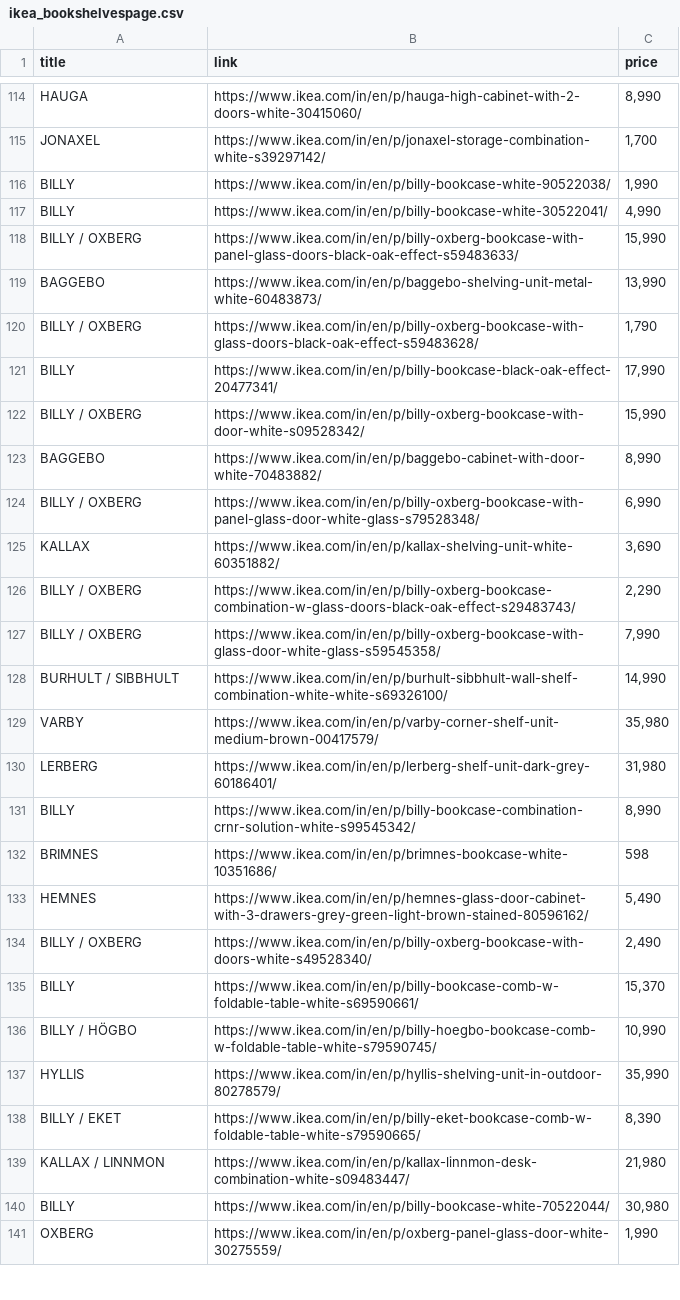
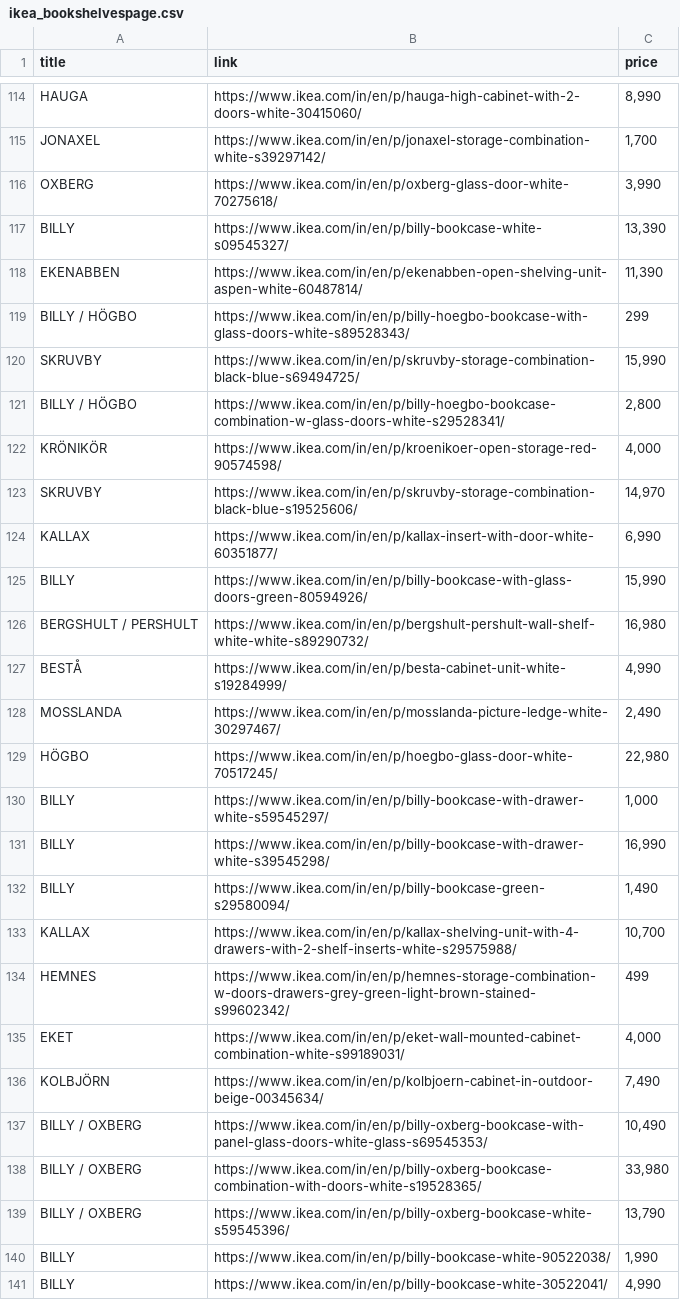
Before and after one commit to TARAK0506/Playwright-Hackathon, a CSV file: data/ikea_bookshelvespage.csv, drawn as a sheet; only a part is shown, gaps mark what is left out; the shorter side is filled out with more unchanged rows.

```diff
--- a/data/ikea_bookshelvespage.csv
+++ b/data/ikea_bookshelvespage.csv
@@ -115,2 +115,26 @@ title,link,price
 "JONAXEL","https://www.ikea.com/in/en/p/jonaxel-storage-combination-white-s39297142/","1,700"
+"OXBERG","https://www.ikea.com/in/en/p/oxberg-glass-door-white-70275618/","3,990"
+"BILLY","https://www.ikea.com/in/en/p/billy-bookcase-white-s09545327/","13,390"
+"EKENABBEN","https://www.ikea.com/in/en/p/ekenabben-open-shelving-unit-aspen-white-60487814/","11,390"
+"BILLY / HÖGBO","https://www.ikea.com/in/en/p/billy-hoegbo-bookcase-with-glass-doors-white-s89528343/","299"
+"SKRUVBY","https://www.ikea.com/in/en/p/skruvby-storage-combination-black-blue-s69494725/","15,990"
+"BILLY / HÖGBO","https://www.ikea.com/in/en/p/billy-hoegbo-bookcase-combination-w-glass-doors-white-s29528341/","2,800"
+"KRÖNIKÖR","https://www.ikea.com/in/en/p/kroenikoer-open-storage-red-90574598/","4,000"
+"SKRUVBY","https://www.ikea.com/in/en/p/skruvby-storage-combination-black-blue-s19525606/","14,970"
+"KALLAX","https://www.ikea.com/in/en/p/kallax-insert-with-door-white-60351877/","6,990"
+"BILLY","https://www.ikea.com/in/en/p/billy-bookcase-with-glass-doors-green-80594926/","15,990"
+"BERGSHULT / PERSHULT","https://www.ikea.com/in/en/p/bergshult-pershult-wall-shelf-white-white-s89290732/","16,980"
+"BESTÅ","https://www.ikea.com/in/en/p/besta-cabinet-unit-white-s19284999/","4,990"
+"MOSSLANDA","https://www.ikea.com/in/en/p/mosslanda-picture-ledge-white-30297467/","2,490"
+"HÖGBO","https://www.ikea.com/in/en/p/hoegbo-glass-door-white-70517245/","22,980"
+"BILLY","https://www.ikea.com/in/en/p/billy-bookcase-with-drawer-white-s59545297/","1,000"
+"BILLY","https://www.ikea.com/in/en/p/billy-bookcase-with-drawer-white-s39545298/","16,990"
+"BILLY","https://www.ikea.com/in/en/p/billy-bookcase-green-s29580094/","1,490"
+"KALLAX","https://www.ikea.com/in/en/p/kallax-shelving-unit-with-4-drawers-with-2-shelf-inserts-white-s29575988/","10,700"
+"HEMNES","https://www.ikea.com/in/en/p/hemnes-storage-combination-w-doors-drawers-grey-green-light-brown-stained-s99602342/","499"
+"EKET","https://www.ikea.com/in/en/p/eket-wall-mounted-cabinet-combination-white-s99189031/","4,000"
+"KOLBJÖRN","https://www.ikea.com/in/en/p/kolbjoern-cabinet-in-outdoor-beige-00345634/","7,490"
+"BILLY / OXBERG","https://www.ikea.com/in/en/p/billy-oxberg-bookcase-with-panel-glass-doors-white-glass-s69545353/","10,490"
+"BILLY / OXBERG","https://www.ikea.com/in/en/p/billy-oxberg-bookcase-combination-with-doors-white-s19528365/","33,980"
+"BILLY / OXBERG","https://www.ikea.com/in/en/p/billy-oxberg-bookcase-white-s59545396/","13,790"
 "BILLY","https://www.ikea.com/in/en/p/billy-bookcase-white-90522038/","1,990"
```
Also changed, not shown: 48 other files.
